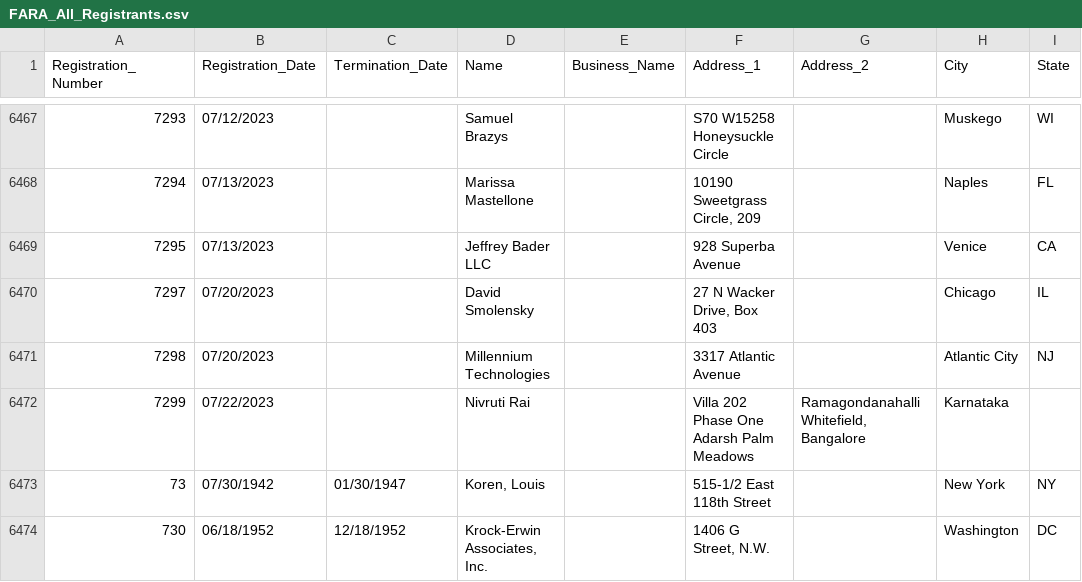
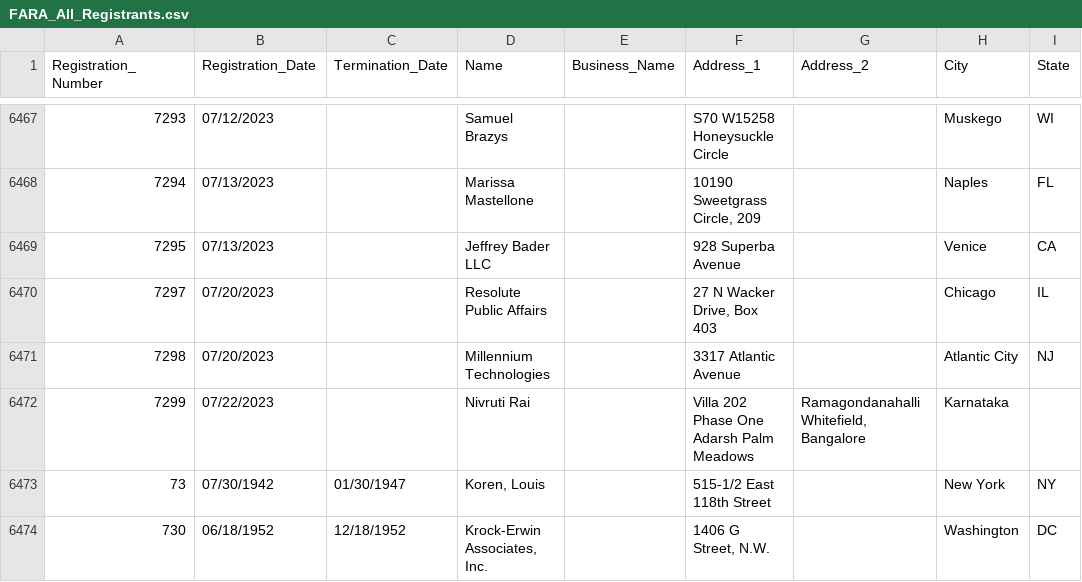
Before and after one commit to simonw/fara-history, a CSV file: FARA_All_Registrants.csv, drawn as a sheet; only a part is shown, gaps mark what is left out; the diff names each change by its address in the sheet, - before the commit and + after, or states it on an @@ line.

Commit message:
1 row changed
  Registration_Number: 7297
    Name: "David Smolensky" => "Resolute Public Affairs "

[skip ci]

```diff
--- a/FARA_All_Registrants.csv
+++ b/FARA_All_Registrants.csv
-D6470 (Name): David Smolensky
+D6470 (Name): Resolute Public Affairs
```
